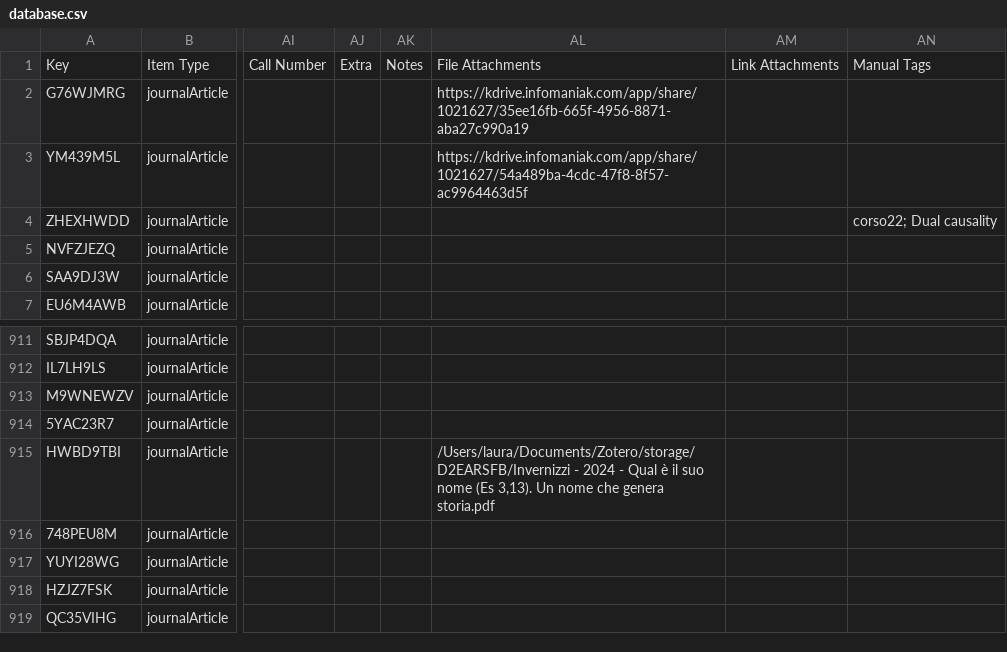
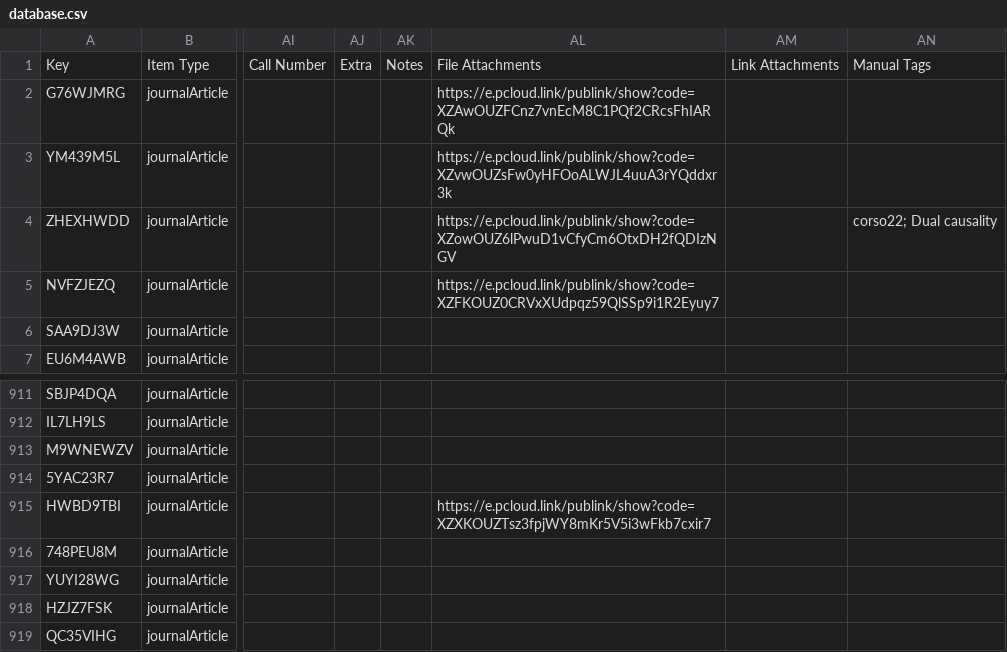
Before and after one commit to invern/database-teologia, a CSV file: database.csv, drawn as a sheet; only a part is shown, gaps mark what is left out; the diff names each change by its address in the sheet, - before the commit and + after, or states it on an @@ line.

Commit message:
Add files via upload

```diff
--- a/database.csv
+++ b/database.csv
-AL2: https://kdrive.infomaniak.com/app/share/1021627/35ee16fb-665f-4956-8871-aba27c990a19
+AL2: https://e.pcloud.link/publink/show?code=XZAwOUZFCnz7vnEcM8C1PQf2CRcsFhIARQk
-AL3: https://kdrive.infomaniak.com/app/share/1021627/54a489ba-4cdc-47f8-8f57-ac9964463d5f
+AL3: https://e.pcloud.link/publink/show?code=XZvwOUZsFw0yHFOoALWJL4uuA3rYQddxr3k
-AL4: (empty)
+AL4: https://e.pcloud.link/publink/show?code=XZowOUZ6lPwuD1vCfyCm6OtxDH2fQDIzNGV
-AL5: (empty)
+AL5: https://e.pcloud.link/publink/show?code=XZFKOUZ0CRVxXUdpqz59QlSSp9i1R2Eyuy7
-AL915: /Users/laura/Documents/Zotero/storage/D2EARSFB/Invernizzi - 2024 - Qual è il suo nome (Es 3,13). Un nome che genera storia.pdf
+AL915: https://e.pcloud.link/publink/show?code=XZXKOUZTsz3fpjWY8mKr5V5i3wFkb7cxir7
```
